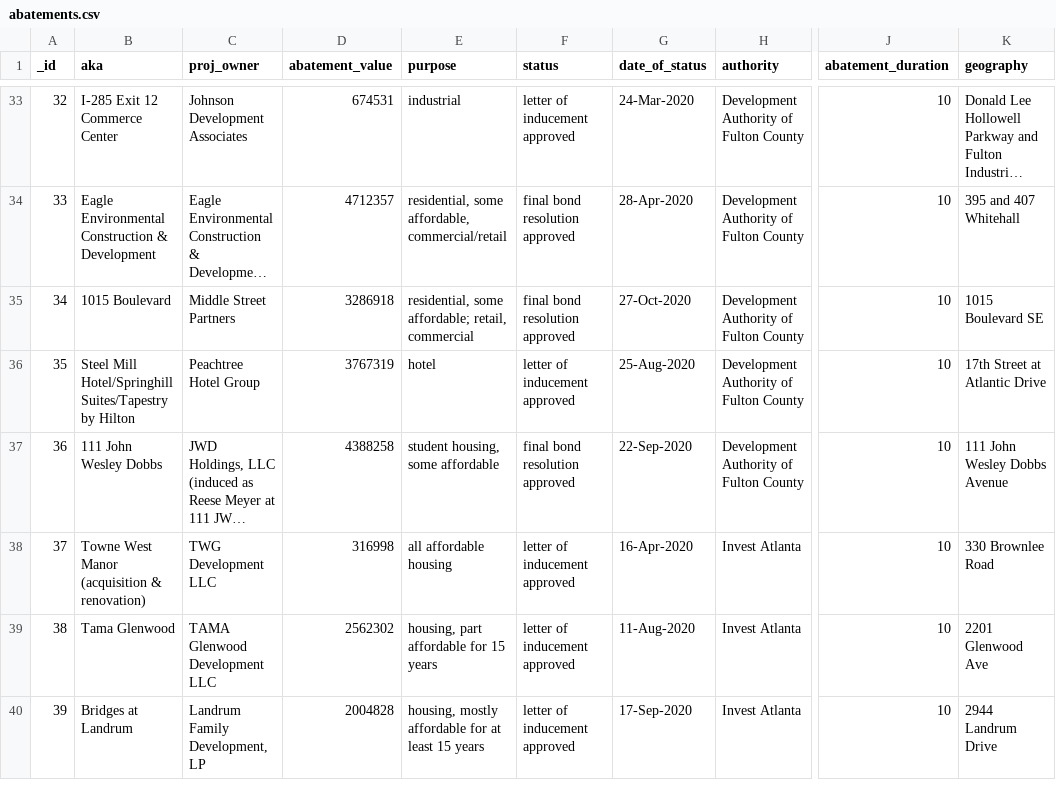
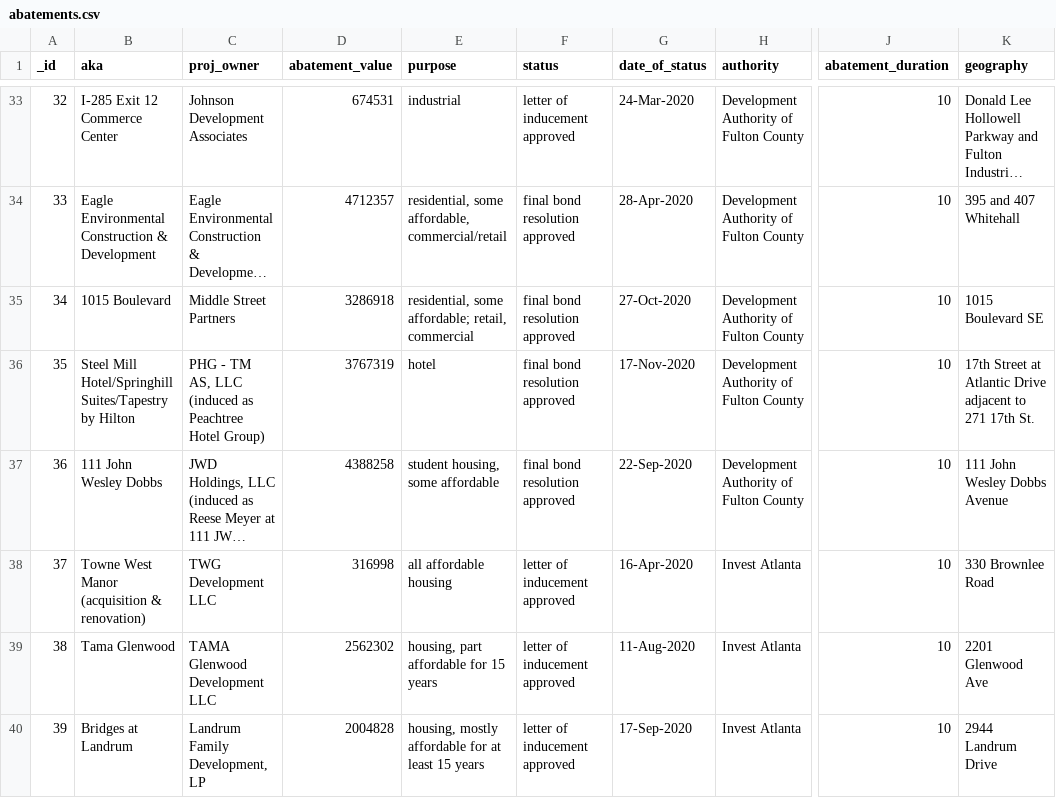
Before and after one commit to saportareport/tax-discounts, a CSV file: static/abatements.csv, drawn as a sheet; only a part is shown, gaps mark what is left out; long unchanged cells end in …; the diff names each change by its address in the sheet, - before the commit and + after, or states it on an @@ line.

Commit message:
Add files via upload
update with data from dafc meeting of nov 17 2020

```diff
--- a/static/abatements.csv
+++ b/static/abatements.csv
-C36 (proj_owner): Peachtree Hotel Group
+C36 (proj_owner): PHG - TM AS, LLC (induced as Peachtree Hotel Group)
-F36 (status): letter of inducement approved
+F36 (status): final bond resolution approved
-G36 (date_of_status): 25-Aug-2020
+G36 (date_of_status): 17-Nov-2020
-K36 (geography): 17th Street at Atlantic Drive
+K36 (geography): 17th Street at Atlantic Drive adjacent to 271 17th St.
```
